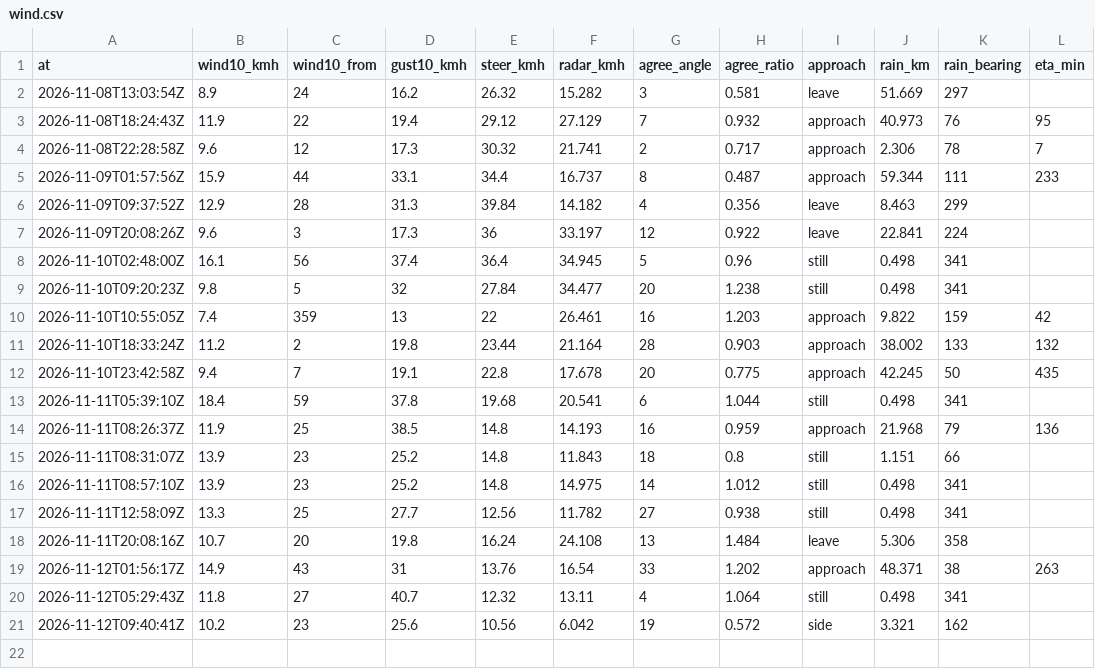
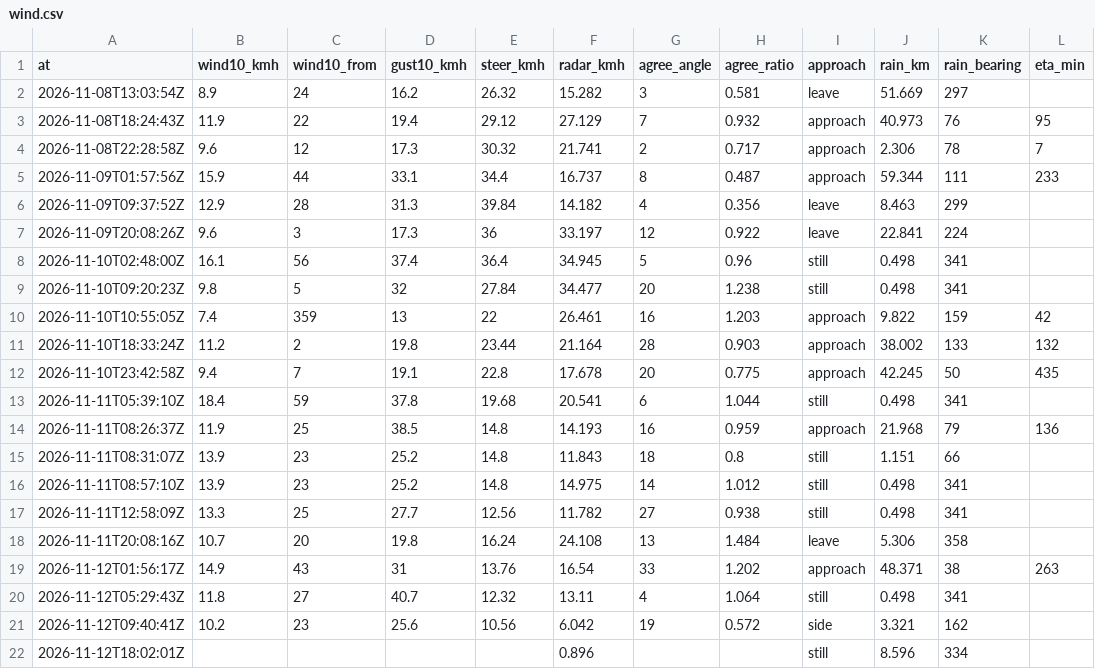
Before and after one commit to shelbyplayro/weatheringwithchayen, a CSV file: wind.csv, drawn as a sheet; the diff names each change by its address in the sheet, - before the commit and + after, or states it on an @@ line.

```diff
--- a/wind.csv
+++ b/wind.csv
+row 22: 2026-11-12T18:02:01Z |  |  |  |  | 0.896 |  |  | still | 8.596 | 334
```
Also changed, not shown: forecasts.csv, observed.csv, 1 other file.
